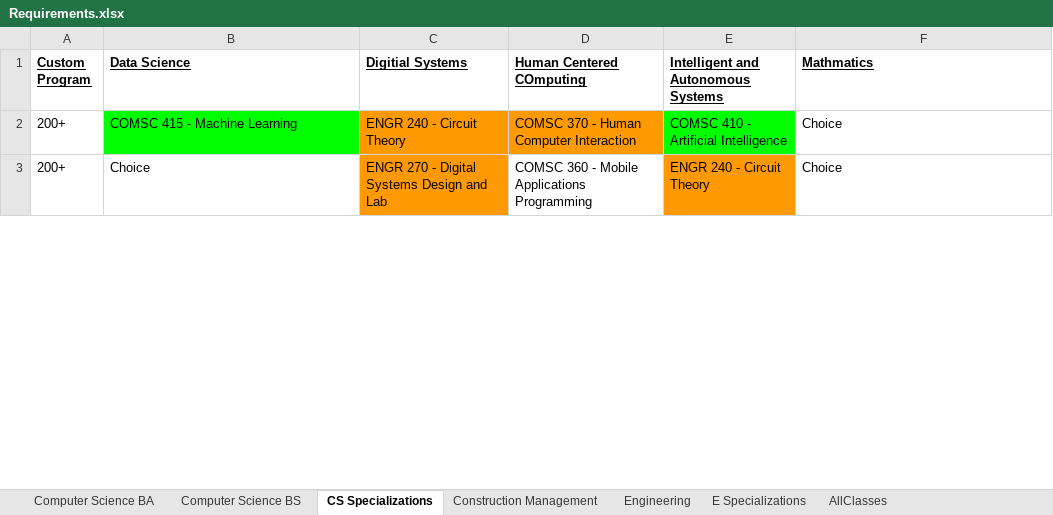
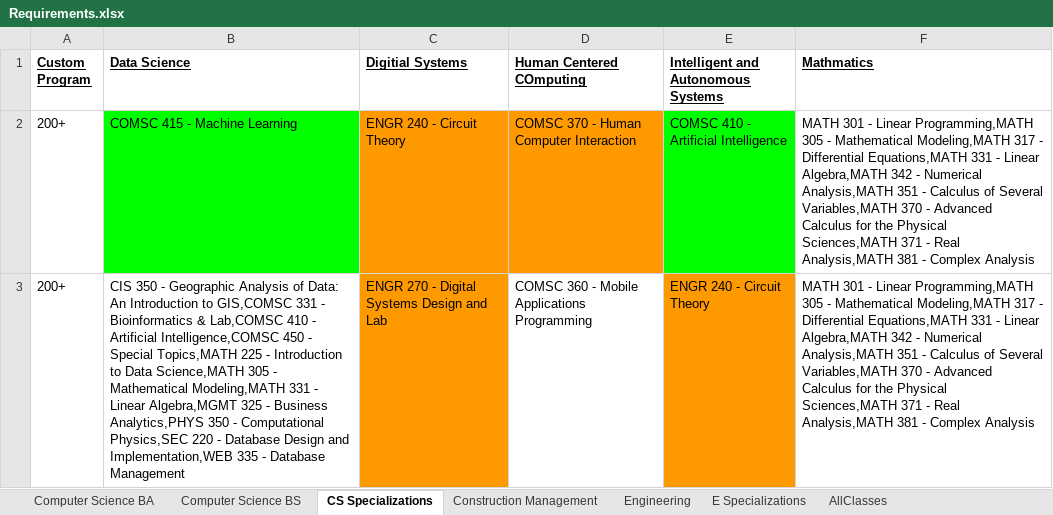
Before and after one commit to kquaranto916/reactfirst, an Excel workbook: src/Requirements.xlsx, sheet CS Specializations, drawn as a sheet; only a part is shown; values as stored, in another font and other column widths than the file's, no borders; charts and pictures not drawn; the diff covers the shown part only; the diff names each change by its address in the sheet, - before the commit and + after, or states it on an @@ line.

Commit message:
Editing excel to remove data validation complications and updated import function to match

```diff
--- a/src/Requirements.xlsx (sheet CS Specializations)
+++ b/src/Requirements.xlsx (sheet CS Specializations)
-F2:F3 (Mathmatics): Choice
+F2:F3 (Mathmatics): MATH 301 - Linear Programming,MATH 305 - Mathematical Modeling,MATH 317 - Differential Equations,MATH 331 - Linear Algebra,MATH 342 - Numerical Analysis,MATH 351 - Calculus of Several Variables,MATH 370 - Advanced Calculus for the Physical Sciences,MATH 371 - Real Analysis,MATH 381 - Complex Analysis
-B3 (Data Science): Choice
+B3 (Data Science): CIS 350 - Geographic Analysis of Data: An Introduction to GIS,COMSC 331 - Bioinformatics & Lab,COMSC 410 - Artificial Intelligence,COMSC 450 - Special Topics,MATH 225 - Introduction to Data Science,MATH 305 - Mathematical Modeling,MATH 331 - Linear Algebra,MGMT 325 - Business Analytics,PHYS 350 - Computational Physics,SEC 220 - Database Design and Implementation,WEB 335 - Database Management
```
Also changed, not shown: 2 added rows, 2 removed rows and 4 edited cells elsewhere in this sheet, sheet E Specializations, sheet AllClasses, sheet Computer Science BS, sheet Construction Management, sheet Computer Science BA, sheet Engineering, charts or pictures, 1 other file.
